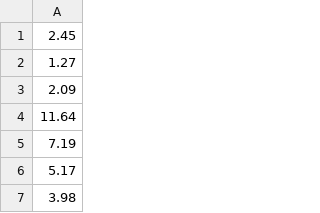
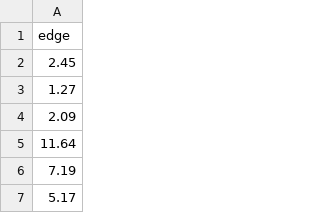
Before and after one commit to PhamMinhAnh2006/maven, a CSV file: filecsv/Square.csv, drawn as a sheet; only a part is shown; the shorter side is filled out with more unchanged rows.

```diff
--- a/filecsv/Square.csv
+++ b/filecsv/Square.csv
@@ -1 +1,2 @@
+edge
 2.45
```
Also changed, not shown: filecsv/Circle.csv, filecsv/Triangle.csv, 5 other files.
